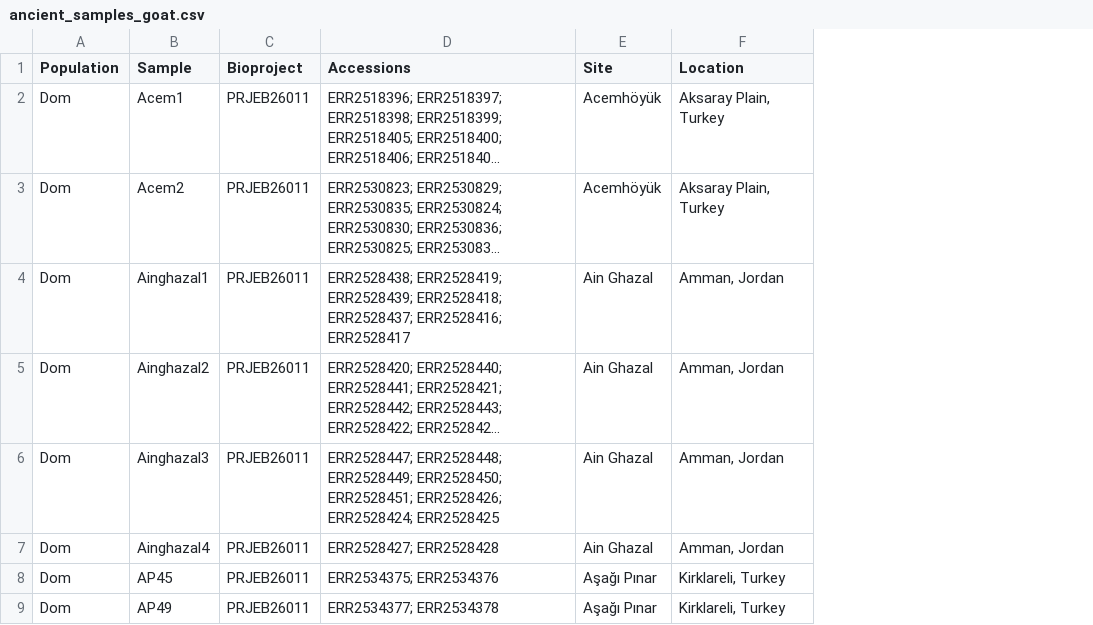
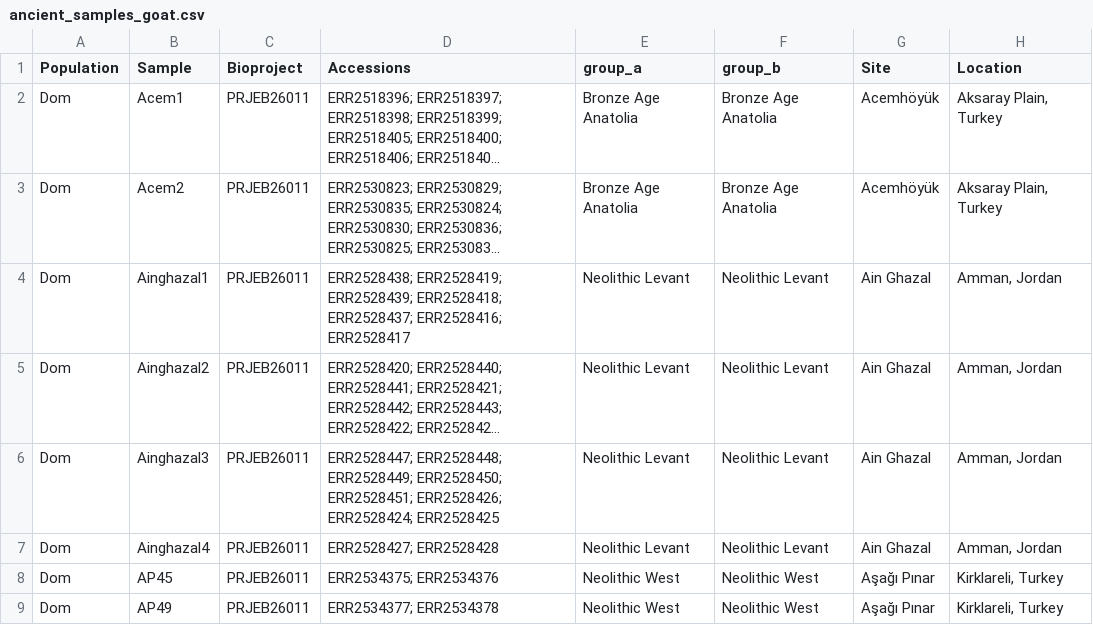
Before and after one commit to ekirving/alleletraj, a CSV file: data/ancient_samples_goat.csv, drawn as a sheet; only a part is shown; long unchanged cells end in …; the diff names each change by its address in the sheet, - before the commit and + after, or states it on an @@ line.

Commit message:
added group names for ancient goats

```diff
--- a/data/ancient_samples_goat.csv
+++ b/data/ancient_samples_goat.csv
+column E (group_a), rows 2-9: Bronze Age Anatolia | Bronze Age Anatolia | Neolithic Levant | Neolithic Levant | Neolithic Levant | Neolithic Levant | Neolithic West | Neolithic West
+column F (group_b), rows 2-9: Bronze Age Anatolia | Bronze Age Anatolia | Neolithic Levant | Neolithic Levant | Neolithic Levant | Neolithic Levant | Neolithic West | Neolithic West
```
Also changed, not shown: 2 other files.
